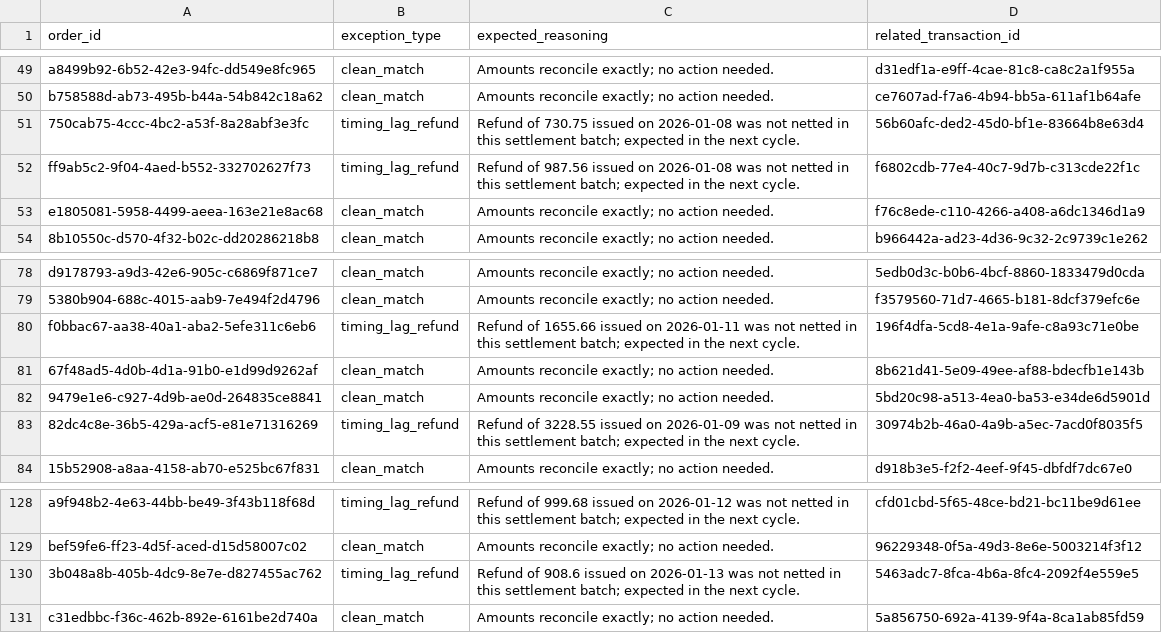
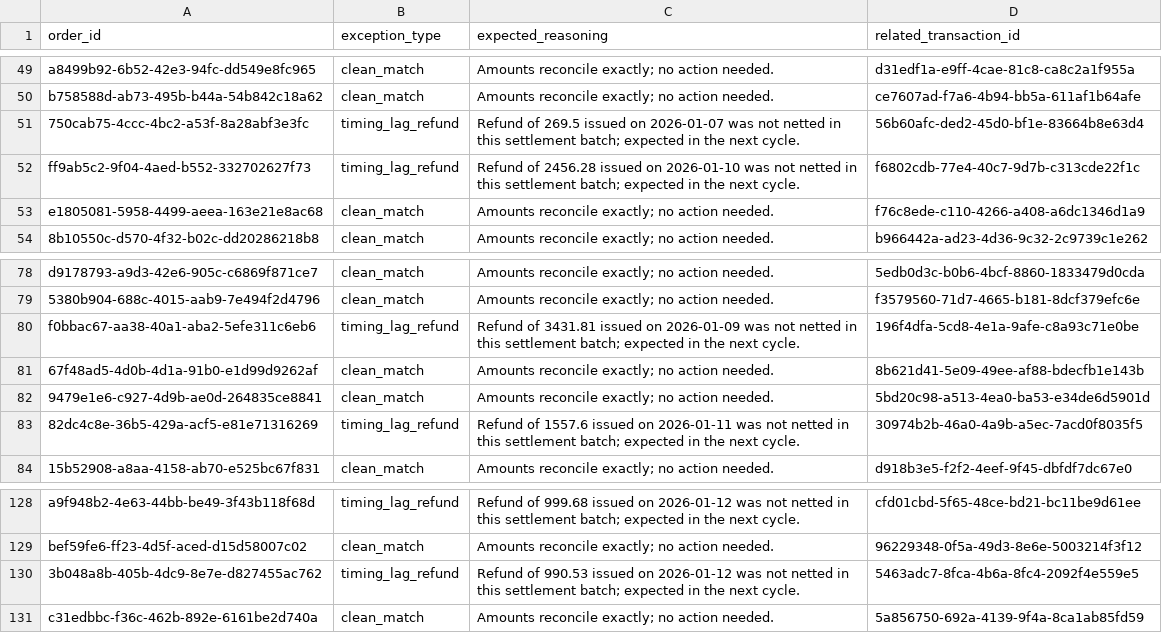
Before and after one commit to isametron/SettleTrace, a CSV file: data/demo_batch/ground_truth.csv, drawn as a sheet; only a part is shown, gaps mark what is left out.

```diff
--- a/data/demo_batch/ground_truth.csv
+++ b/data/demo_batch/ground_truth.csv
@@ -50,4 +50,4 @@ a8499b92-6b52-42e3-94fc-dd549e8fc965,clean_match,Amounts reconcile exactly; no a
 b758588d-ab73-495b-b44a-54b842c18a62,clean_match,Amounts reconcile exactly; no action needed.,ce7607ad-f7a6-4b94-bb5a-611af1b64afe
-750cab75-4ccc-4bc2-a53f-8a28abf3e3fc,timing_lag_refund,Refund of 730.75 issued on 2026-01-08 was not netted in this settlement batch; expected in the next cycle.,56b60afc-ded2-45d0-bf1e-83664b8e63d4
-ff9ab5c2-9f04-4aed-b552-332702627f73,timing_lag_refund,Refund of 987.56 issued on 2026-01-08 was not netted in this settlement batch; expected in the next cycle.,f6802cdb-77e4-40c7-9d7b-c313cde22f1c
+750cab75-4ccc-4bc2-a53f-8a28abf3e3fc,timing_lag_refund,Refund of 269.5 issued on 2026-01-07 was not netted in this settlement batch; expected in the next cycle.,56b60afc-ded2-45d0-bf1e-83664b8e63d4
+ff9ab5c2-9f04-4aed-b552-332702627f73,timing_lag_refund,Refund of 2456.28 issued on 2026-01-10 was not netted in this settlement batch; expected in the next cycle.,f6802cdb-77e4-40c7-9d7b-c313cde22f1c
 e1805081-5958-4499-aeea-163e21e8ac68,clean_match,Amounts reconcile exactly; no action needed.,f76c8ede-c110-4266-a408-a6dc1346d1a9
@@ -79,6 +79,6 @@ d9178793-a9d3-42e6-905c-c6869f871ce7,clean_match,Amounts reconcile exactly; no a
 5380b904-688c-4015-aab9-7e494f2d4796,clean_match,Amounts reconcile exactly; no action needed.,f3579560-71d7-4665-b181-8dcf379efc6e
-f0bbac67-aa38-40a1-aba2-5efe311c6eb6,timing_lag_refund,Refund of 1655.66 issued on 2026-01-11 was not netted in this settlement batch; expected in the next cycle.,196f4dfa-5cd8-4e1a-9afe-c8a93c71e0be
+f0bbac67-aa38-40a1-aba2-5efe311c6eb6,timing_lag_refund,Refund of 3431.81 issued on 2026-01-09 was not netted in this settlement batch; expected in the next cycle.,196f4dfa-5cd8-4e1a-9afe-c8a93c71e0be
 67f48ad5-4d0b-4d1a-91b0-e1d99d9262af,clean_match,Amounts reconcile exactly; no action needed.,8b621d41-5e09-49ee-af88-bdecfb1e143b
 9479e1e6-c927-4d9b-ae0d-264835ce8841,clean_match,Amounts reconcile exactly; no action needed.,5bd20c98-a513-4ea0-ba53-e34de6d5901d
-82dc4c8e-36b5-429a-acf5-e81e71316269,timing_lag_refund,Refund of 3228.55 issued on 2026-01-09 was not netted in this settlement batch; expected in the next cycle.,30974b2b-46a0-4a9b-a5ec-7acd0f8035f5
+82dc4c8e-36b5-429a-acf5-e81e71316269,timing_lag_refund,Refund of 1557.6 issued on 2026-01-11 was not netted in this settlement batch; expected in the next cycle.,30974b2b-46a0-4a9b-a5ec-7acd0f8035f5
 15b52908-a8aa-4158-ab70-e525bc67f831,clean_match,Amounts reconcile exactly; no action needed.,d918b3e5-f2f2-4eef-9f45-dbfdf7dc67e0
@@ -129,3 +129,3 @@ a9f948b2-4e63-44bb-be49-3f43b118f68d,timing_lag_refund,Refund of 999.68 issued o
 bef59fe6-ff23-4d5f-aced-d15d58007c02,clean_match,Amounts reconcile exactly; no action needed.,96229348-0f5a-49d3-8e6e-5003214f3f12
-3b048a8b-405b-4dc9-8e7e-d827455ac762,timing_lag_refund,Refund of 908.6 issued on 2026-01-13 was not netted in this settlement batch; expected in the next cycle.,5463adc7-8fca-4b6a-8fc4-2092f4e559e5
+3b048a8b-405b-4dc9-8e7e-d827455ac762,timing_lag_refund,Refund of 990.53 issued on 2026-01-12 was not netted in this settlement batch; expected in the next cycle.,5463adc7-8fca-4b6a-8fc4-2092f4e559e5
 c31edbbc-f36c-462b-892e-6161be2d740a,clean_match,Amounts reconcile exactly; no action needed.,5a856750-692a-4139-9f4a-8ca1ab85fd59
```
Also changed, not shown: data/demo_batch/orders.csv, 4 other files.
